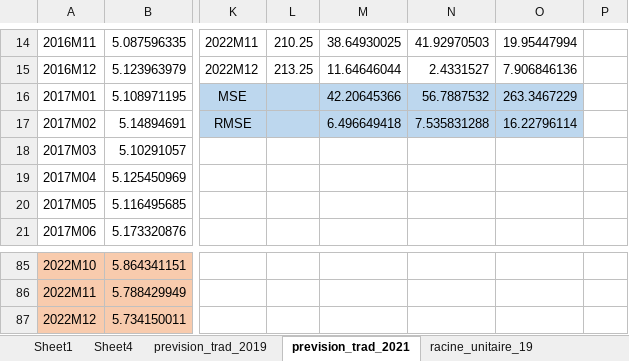
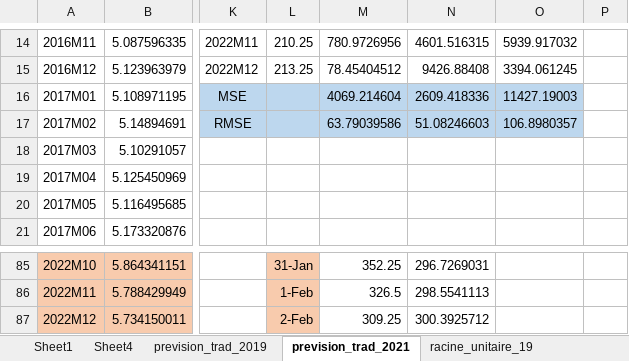
Before and after one commit to josephmosse/pea, an Excel workbook: ble.xlsx, sheet prevision_trad_2021, drawn as a sheet; only a part is shown, gaps mark what is left out; values as stored, in another font and other column widths than the file's, no borders; charts and pictures not drawn; the diff covers the shown part only; the diff names each change by its address in the sheet, - before the commit and + after, or states it on an @@ line.

```diff
--- a/ble.xlsx (sheet prevision_trad_2021)
+++ b/ble.xlsx (sheet prevision_trad_2021)
-M14: 38.64930025
+M14: 780.9726956
-N14: 41.92970503
+N14: 4601.516315
-O14: 19.95447994
+O14: 5939.917032
-M15: 11.64646044
+M15: 78.45404512
-N15: 2.4331527
+N15: 9426.88408
-O15: 7.906846136
+O15: 3394.061245
-M16: 42.20645366
+M16: 4069.214604
-N16: 56.7887532
+N16: 2609.418336
-O16: 263.3467229
+O16: 11427.19003
-M17: 6.496649418
+M17: 63.79039586
-N17: 7.535831288
+N17: 51.08246603
-O17: 16.22796114
+O17: 106.8980357
-L85:L87 fill: none
+L85:L87 fill: #F8CBAD
-L85: (empty)
+L85: 31-Jan
-M85: (empty)
+M85: 352.25
-N85: (empty)
+N85: 296.7269031
-L86: (empty)
+L86: 1-Feb
-M86: (empty)
+M86: 326.5
-N86: (empty)
+N86: 298.5541113
-L87: (empty)
+L87: 2-Feb
-M87: (empty)
+M87: 309.25
-N87: (empty)
+N87: 300.3925712
```
Also changed, not shown: 60 edited cells and cell formats elsewhere in this sheet, other sheet tabs, charts or pictures, nickel.xlsx, 17 other files.
